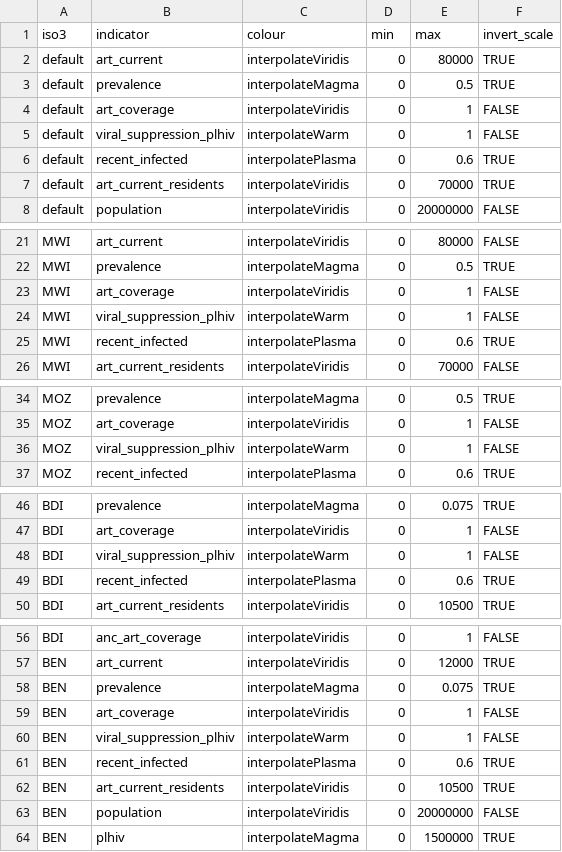
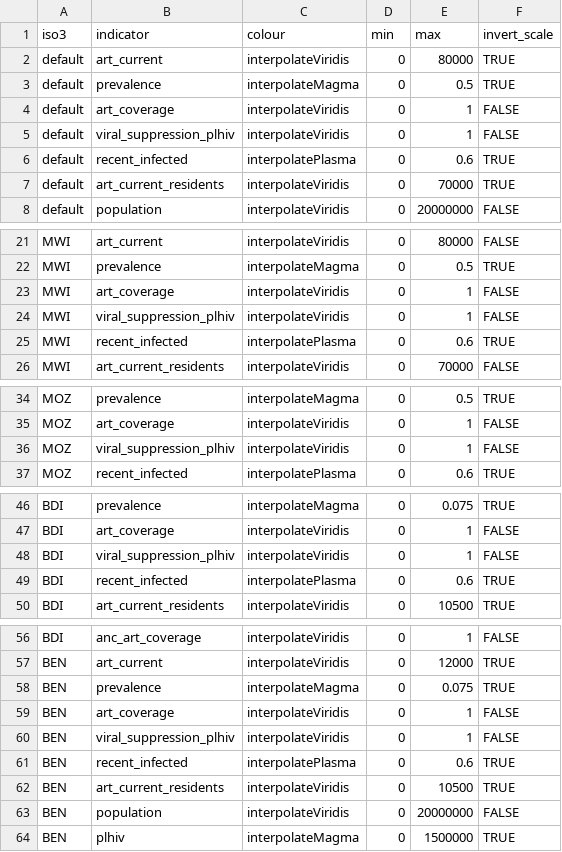
Before and after one commit to mrc-ide/naomi, a CSV file: inst/metadata/colour_scales.csv, drawn as a sheet; only a part is shown, gaps mark what is left out; the diff covers the shown part only.

Commit message:
Remove interpolateWarm in favour of interpolateViridis

```diff
--- a/inst/metadata/colour_scales.csv
+++ b/inst/metadata/colour_scales.csv
@@ -4,3 +4,3 @@ default,prevalence,interpolateMagma,0,0.5,TRUE
 default,art_coverage,interpolateViridis,0,1,FALSE
-default,viral_suppression_plhiv,interpolateWarm,0,1,FALSE
+default,viral_suppression_plhiv,interpolateViridis,0,1,FALSE
 default,recent_infected,interpolatePlasma,0,0.6,TRUE
@@ -23,3 +23,3 @@ MWI,prevalence,interpolateMagma,0,0.5,TRUE
 MWI,art_coverage,interpolateViridis,0,1,FALSE
-MWI,viral_suppression_plhiv,interpolateWarm,0,1,FALSE
+MWI,viral_suppression_plhiv,interpolateViridis,0,1,FALSE
 MWI,recent_infected,interpolatePlasma,0,0.6,TRUE
@@ -35,3 +35,3 @@ MOZ,prevalence,interpolateMagma,0,0.5,TRUE
 MOZ,art_coverage,interpolateViridis,0,1,FALSE
-MOZ,viral_suppression_plhiv,interpolateWarm,0,1,FALSE
+MOZ,viral_suppression_plhiv,interpolateViridis,0,1,FALSE
 MOZ,recent_infected,interpolatePlasma,0,0.6,TRUE
@@ -47,3 +47,3 @@ BDI,prevalence,interpolateMagma,0,0.075,TRUE
 BDI,art_coverage,interpolateViridis,0,1,FALSE
-BDI,viral_suppression_plhiv,interpolateWarm,0,1,FALSE
+BDI,viral_suppression_plhiv,interpolateViridis,0,1,FALSE
 BDI,recent_infected,interpolatePlasma,0,0.6,TRUE
@@ -59,3 +59,3 @@ BEN,prevalence,interpolateMagma,0,0.075,TRUE
 BEN,art_coverage,interpolateViridis,0,1,FALSE
-BEN,viral_suppression_plhiv,interpolateWarm,0,1,FALSE
+BEN,viral_suppression_plhiv,interpolateViridis,0,1,FALSE
 BEN,recent_infected,interpolatePlasma,0,0.6,TRUE
```
Also changed, not shown: 8 edited cells elsewhere in this file.
